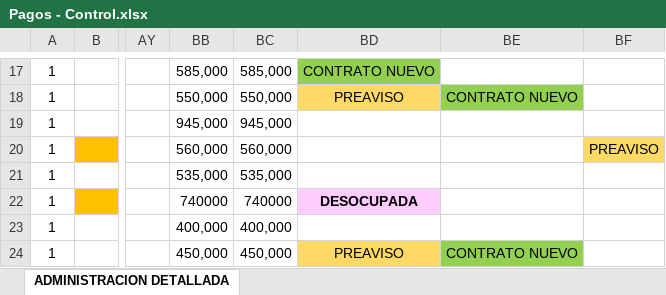
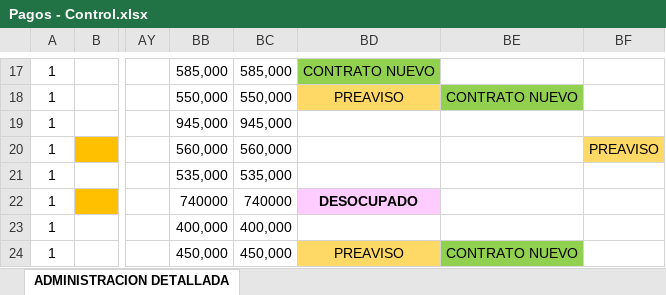
Before and after one commit to InmobiliariaICDE/Catalogo, an Excel workbook: Pagos - Control.xlsx, sheet ADMINISTRACION DETALLADA, drawn as a sheet; only a part is shown, gaps mark what is left out; values as stored, in another font and other column widths than the file's, no borders; charts and pictures not drawn; the diff covers the shown part only; the diff names each change by its address in the sheet, - before the commit and + after, or states it on an @@ line.

```diff
--- a/Pagos - Control.xlsx (sheet ADMINISTRACION DETALLADA)
+++ b/Pagos - Control.xlsx (sheet ADMINISTRACION DETALLADA)
-BD22: DESOCUPADA
+BD22: DESOCUPADO
```
Also changed, not shown: 19 edited cells elsewhere in this sheet, hidden cells, charts or pictures, 5 other files.
